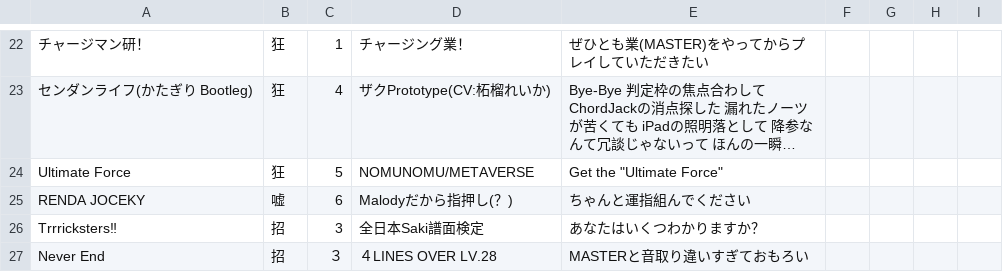
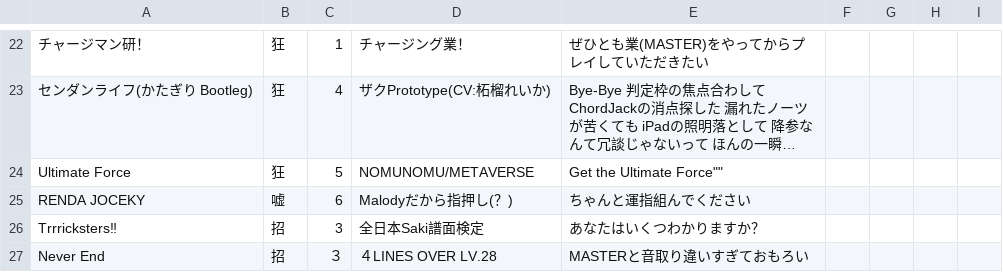
Before and after one commit to Onigiri1360/MalodyRandomBot, a CSV file: MalodySongs_WE.csv, drawn as a sheet; only a part is shown, gaps mark what is left out; long unchanged cells end in …; the diff names each change by its address in the sheet, - before the commit and + after, or states it on an @@ line.

```diff
--- a/MalodySongs_WE.csv
+++ b/MalodySongs_WE.csv
-E24: Get the "Ultimate Force"
+E24: Get the Ultimate Force""
```
